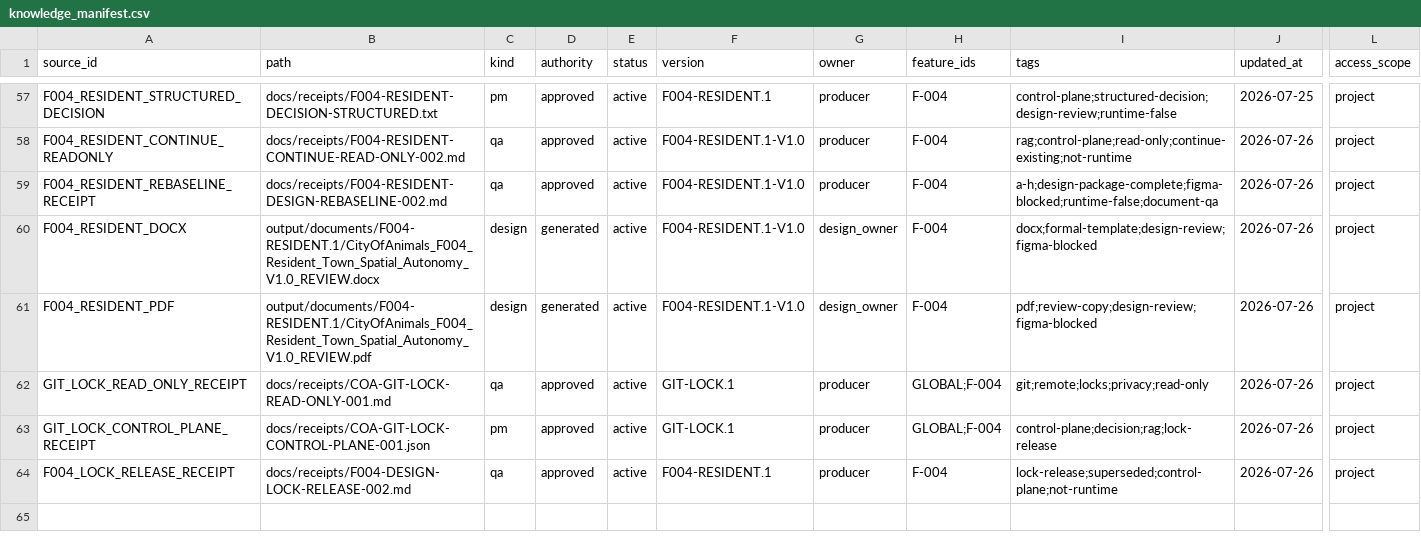
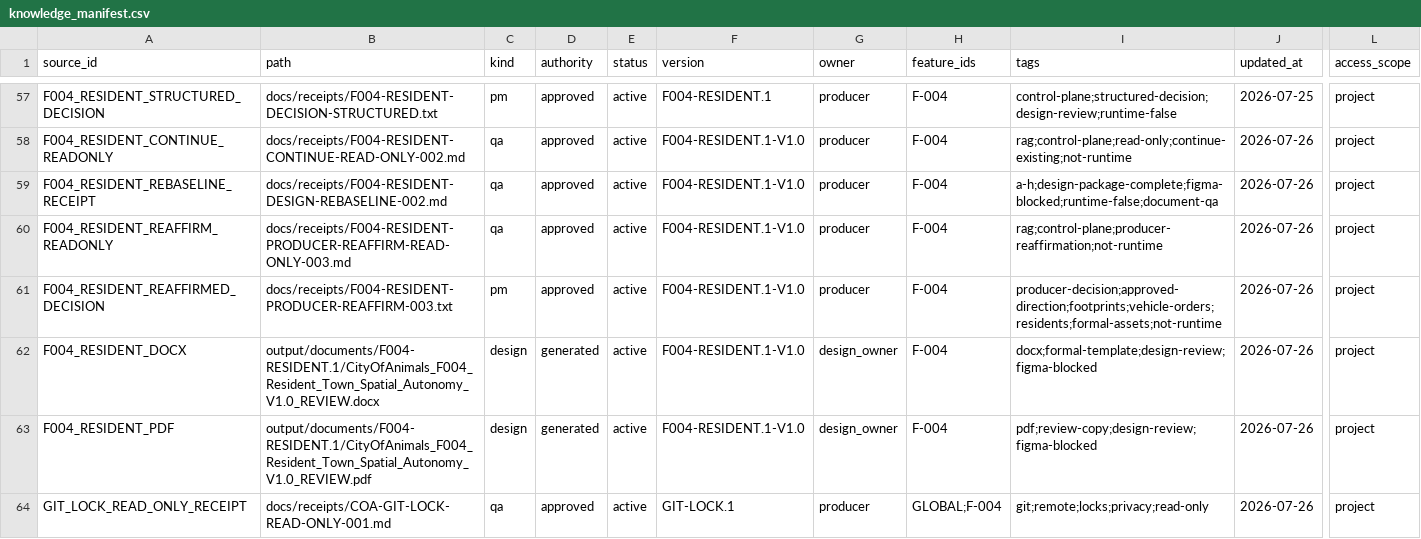
Before and after one commit to BlacKKing4210/Home, a CSV file: knowledge/knowledge_manifest.csv, drawn as a sheet; only a part is shown, gaps mark what is left out; the shorter side is filled out with more unchanged rows; rows hold the shown columns only; the diff names each change by its address in the sheet, - before the commit and + after, or states it on an @@ line.

Commit message:
docs(f004): record producer direction reaffirmation

```diff
--- a/knowledge/knowledge_manifest.csv
+++ b/knowledge/knowledge_manifest.csv
+row 60: F004_RESIDENT_REAFFIRM_READONLY | docs/receipts/F004-RESIDENT-PRODUCER-REAFFIRM-READ-ONLY-003.md | qa | approved | active | F004-RESIDENT.1-V1.0 | producer | F-004 | rag;control-plane;producer-reaffirmation;not-runtime | 2026-07-26 | project
+row 61: F004_RESIDENT_REAFFIRMED_DECISION | docs/receipts/F004-RESIDENT-PRODUCER-REAFFIRM-003.txt | pm | approved | active | F004-RESIDENT.1-V1.0 | producer | F-004 | producer-decision;approved-direction;footprints;vehicle-orders;residents;formal-assets;not-runtime | 2026-07-26 | project
```
Also changed, not shown: knowledge/golden_queries.csv, 9 other files.
